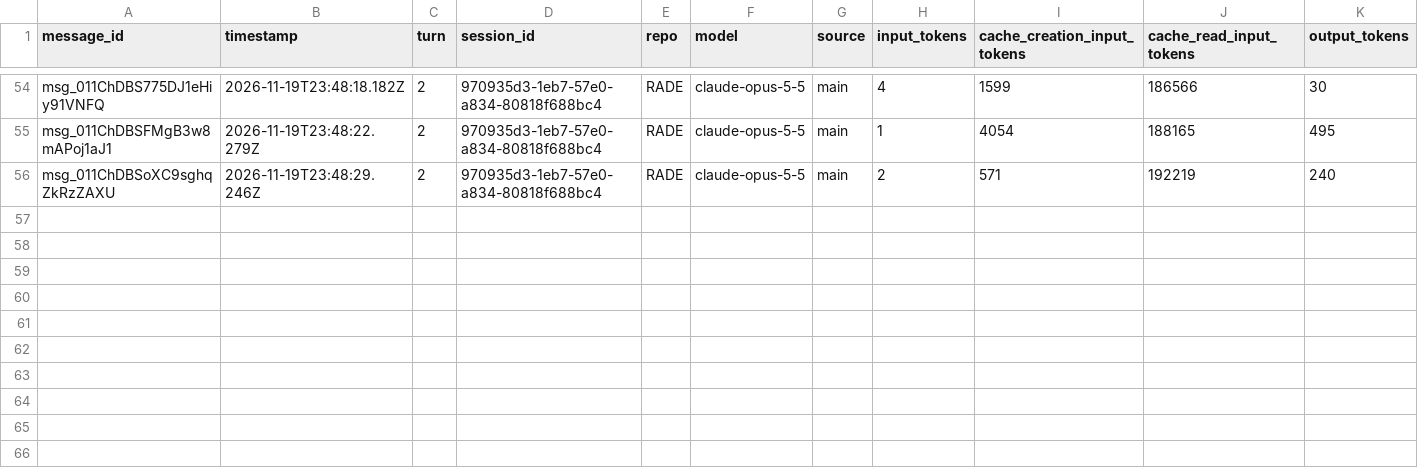
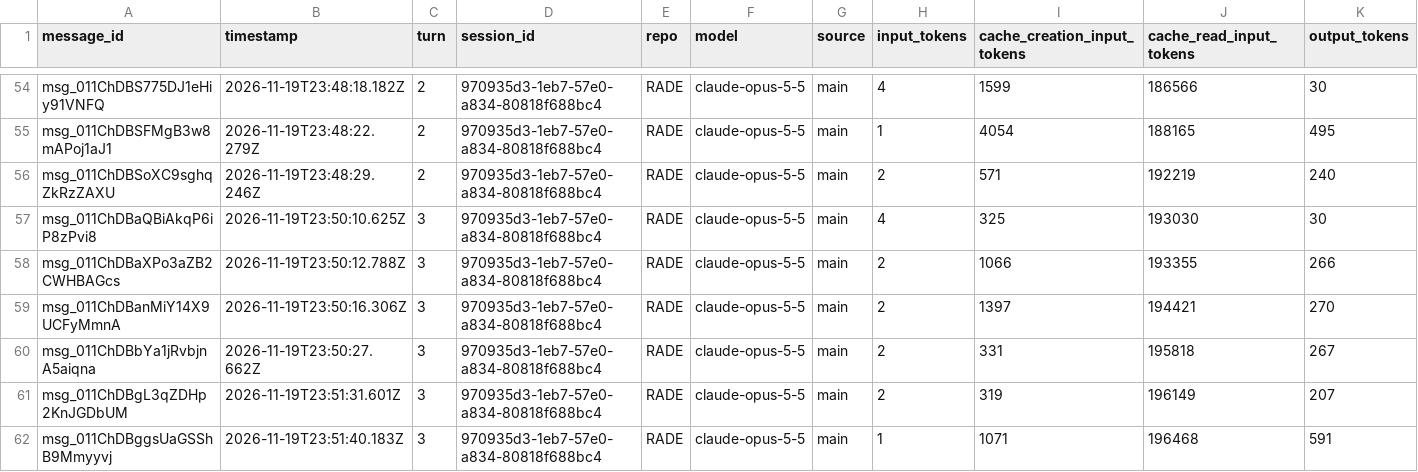
Before and after one commit to rhope-ops/RADE, a CSV file: sessions/970935d3-1eb7-57e0-a834-80818f688bc4.csv, drawn as a sheet; only a part is shown, gaps mark what is left out.

```diff
--- a/sessions/970935d3-1eb7-57e0-a834-80818f688bc4.csv
+++ b/sessions/970935d3-1eb7-57e0-a834-80818f688bc4.csv
@@ -56 +56,7 @@ msg_011ChDBSFMgB3w8mAPoj1aJ1,2026-11-19T23:48:22.279Z,2,970935d3-1eb7-57e0-a834-
 msg_011ChDBSoXC9sghqZkRzZAXU,2026-11-19T23:48:29.246Z,2,970935d3-1eb7-57e0-a834-80818f688bc4,RADE,claude-opus-5-5,main,2,571,192219,240
+msg_011ChDBaQBiAkqP6iP8zPvi8,2026-11-19T23:50:10.625Z,3,970935d3-1eb7-57e0-a834-80818f688bc4,RADE,claude-opus-5-5,main,4,325,193030,30
+msg_011ChDBaXPo3aZB2CWHBAGcs,2026-11-19T23:50:12.788Z,3,970935d3-1eb7-57e0-a834-80818f688bc4,RADE,claude-opus-5-5,main,2,1066,193355,266
+msg_011ChDBanMiY14X9UCFyMmnA,2026-11-19T23:50:16.306Z,3,970935d3-1eb7-57e0-a834-80818f688bc4,RADE,claude-opus-5-5,main,2,1397,194421,270
+msg_011ChDBbYa1jRvbjnA5aiqna,2026-11-19T23:50:27.662Z,3,970935d3-1eb7-57e0-a834-80818f688bc4,RADE,claude-opus-5-5,main,2,331,195818,267
+msg_011ChDBgL3qZDHp2KnJGDbUM,2026-11-19T23:51:31.601Z,3,970935d3-1eb7-57e0-a834-80818f688bc4,RADE,claude-opus-5-5,main,2,319,196149,207
+msg_011ChDBggsUaGSShB9Mmyyvj,2026-11-19T23:51:40.183Z,3,970935d3-1eb7-57e0-a834-80818f688bc4,RADE,claude-opus-5-5,main,1,1071,196468,591
```
